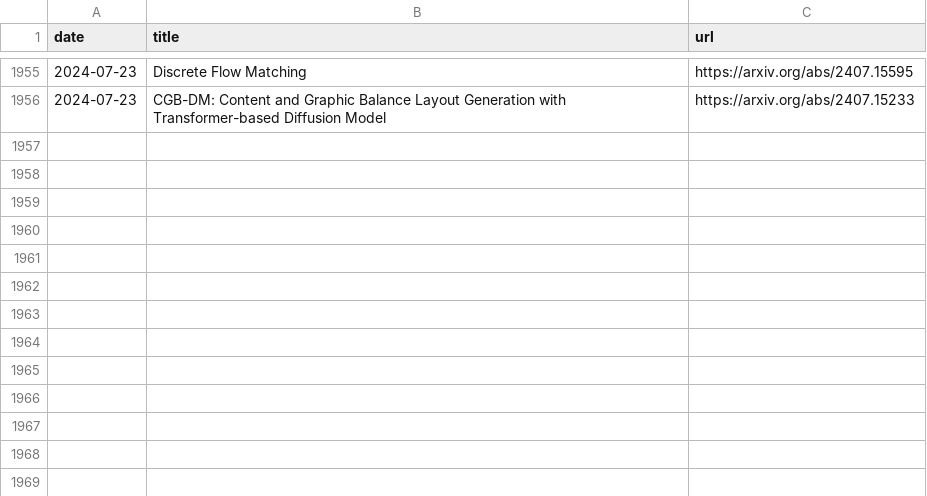
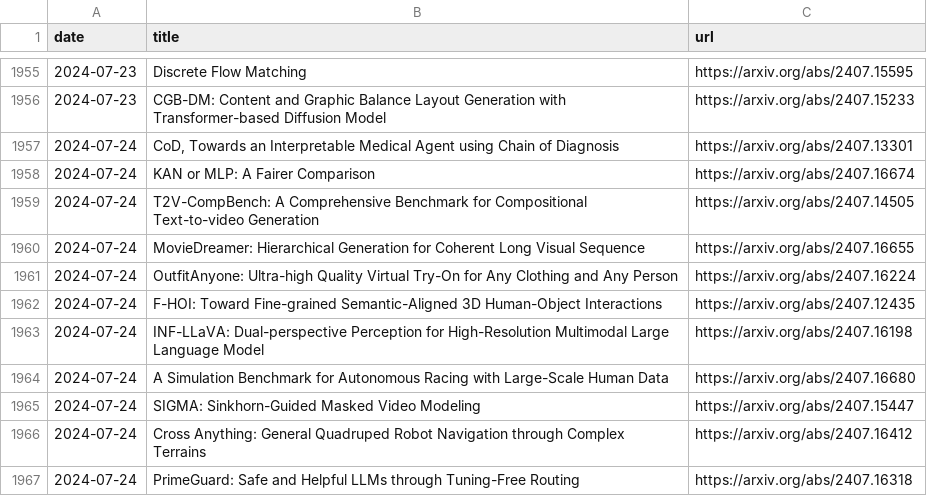
Before and after one commit to l-yohai/daily_papers_ko, a CSV file: paper_logs/papers_list.csv, drawn as a sheet; only a part is shown, gaps mark what is left out.

Commit message:
Update README and daily papers

```diff
--- a/paper_logs/papers_list.csv
+++ b/paper_logs/papers_list.csv
@@ -1956 +1956,12 @@ date,title,url
 2024-07-23,CGB-DM: Content and Graphic Balance Layout Generation with Transformer-based Diffusion Model,https://arxiv.org/abs/2407.15233
+2024-07-24,"CoD, Towards an Interpretable Medical Agent using Chain of Diagnosis",https://arxiv.org/abs/2407.13301
+2024-07-24,KAN or MLP: A Fairer Comparison,https://arxiv.org/abs/2407.16674
+2024-07-24,T2V-CompBench: A Comprehensive Benchmark for Compositional Text-to-video Generation,https://arxiv.org/abs/2407.14505
+2024-07-24,MovieDreamer: Hierarchical Generation for Coherent Long Visual Sequence,https://arxiv.org/abs/2407.16655
+2024-07-24,OutfitAnyone: Ultra-high Quality Virtual Try-On for Any Clothing and Any Person,https://arxiv.org/abs/2407.16224
+2024-07-24,F-HOI: Toward Fine-grained Semantic-Aligned 3D Human-Object Interactions,https://arxiv.org/abs/2407.12435
+2024-07-24,INF-LLaVA: Dual-perspective Perception for High-Resolution Multimodal Large Language Model,https://arxiv.org/abs/2407.16198
+2024-07-24,A Simulation Benchmark for Autonomous Racing with Large-Scale Human Data,https://arxiv.org/abs/2407.16680
+2024-07-24,SIGMA: Sinkhorn-Guided Masked Video Modeling,https://arxiv.org/abs/2407.15447
+2024-07-24,Cross Anything: General Quadruped Robot Navigation through Complex Terrains,https://arxiv.org/abs/2407.16412
+2024-07-24,PrimeGuard: Safe and Helpful LLMs through Tuning-Free Routing,https://arxiv.org/abs/2407.16318
```
Also changed, not shown: 1 other file.
